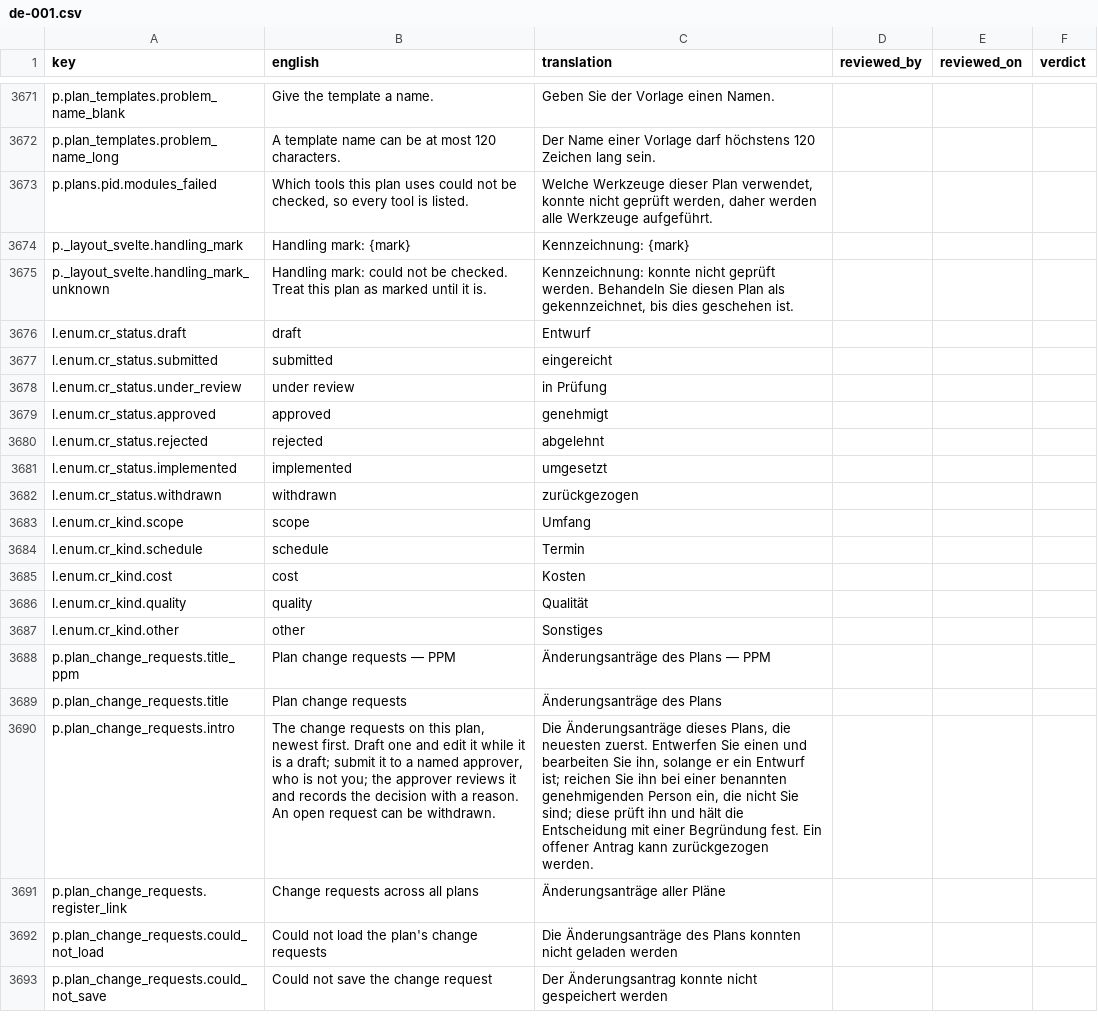
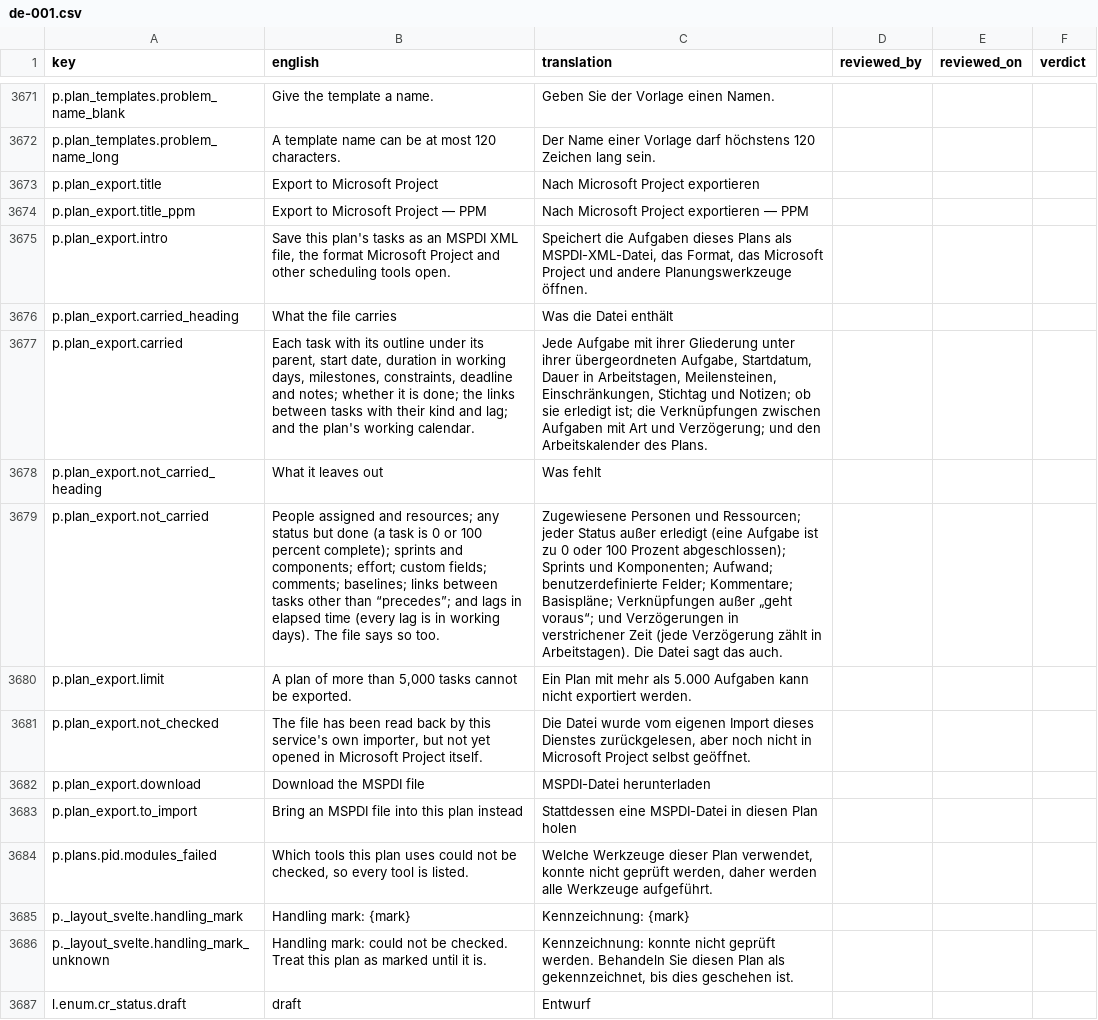
Before and after one commit to project-portfolio-management/project-portfolio-management, a CSV file: governance/translation-reviews/de-001.csv, drawn as a sheet; only a part is shown, gaps mark what is left out; the shorter side is filled out with more unchanged rows; the diff names each change by its address in the sheet, - before the commit and + after, or states it on an @@ line.

```diff
--- a/governance/translation-reviews/de-001.csv
+++ b/governance/translation-reviews/de-001.csv
+row 3673: p.plan_export.title | Export to Microsoft Project | Nach Microsoft Project exportieren
+row 3674: p.plan_export.title_ppm | Export to Microsoft Project — PPM | Nach Microsoft Project exportieren — PPM
+row 3675: p.plan_export.intro | Save this plan's tasks as an MSPDI XML file, the format Microsoft Project and other scheduling tools open. | Speichert die Aufgaben dieses Plans als MSPDI-XML-Datei, das Format, das Microsoft Project und andere Planungswerkzeuge öffnen.
+row 3676: p.plan_export.carried_heading | What the file carries | Was die Datei enthält
+row 3677: p.plan_export.carried | Each task with its outline under its parent, start date, duration in working days, milestones, constraints, deadline and notes; whether it is done; the links between tasks with their kind and lag; and the plan's working calendar. | Jede Aufgabe mit ihrer Gliederung unter ihrer übergeordneten Aufgabe, Startdatum, Dauer in Arbeitstagen, Meilensteinen, Einschränkungen, Stichtag und Notizen; ob sie erledigt ist; die Verknüpfungen zwischen Aufgaben mit Art und Verzögerung; und den Arbeitskalender des Plans.
+row 3678: p.plan_export.not_carried_heading | What it leaves out | Was fehlt
+row 3679: p.plan_export.not_carried | People assigned and resources; any status but done (a task is 0 or 100 percent complete); sprints and components; effort; custom fields; comments; baselines; links between tasks other than “precedes”; and lags in elapsed time (every lag is in working days). The file says so too. | Zugewiesene Personen und Ressourcen; jeder Status außer erledigt (eine Aufgabe ist zu 0 oder 100 Prozent abgeschlossen); Sprints und Komponenten; Aufwand; benutzerdefinierte Felder; Kommentare; Basispläne; Verknüpfungen außer „geht voraus“; und Verzögerungen in verstrichener Zeit (jede Verzögerung zählt in Arbeitstagen). Die Datei sagt das auch.
+row 3680: p.plan_export.limit | A plan of more than 5,000 tasks cannot be exported. | Ein Plan mit mehr als 5.000 Aufgaben kann nicht exportiert werden.
+row 3681: p.plan_export.not_checked | The file has been read back by this service's own importer, but not yet opened in Microsoft Project itself. | Die Datei wurde vom eigenen Import dieses Dienstes zurückgelesen, aber noch nicht in Microsoft Project selbst geöffnet.
+row 3682: p.plan_export.download | Download the MSPDI file | MSPDI-Datei herunterladen
+row 3683: p.plan_export.to_import | Bring an MSPDI file into this plan instead | Stattdessen eine MSPDI-Datei in diesen Plan holen
```
Also changed, not shown: governance/translation-reviews/ar-001.csv, governance/translation-reviews/de-de.csv, 26 other files.
